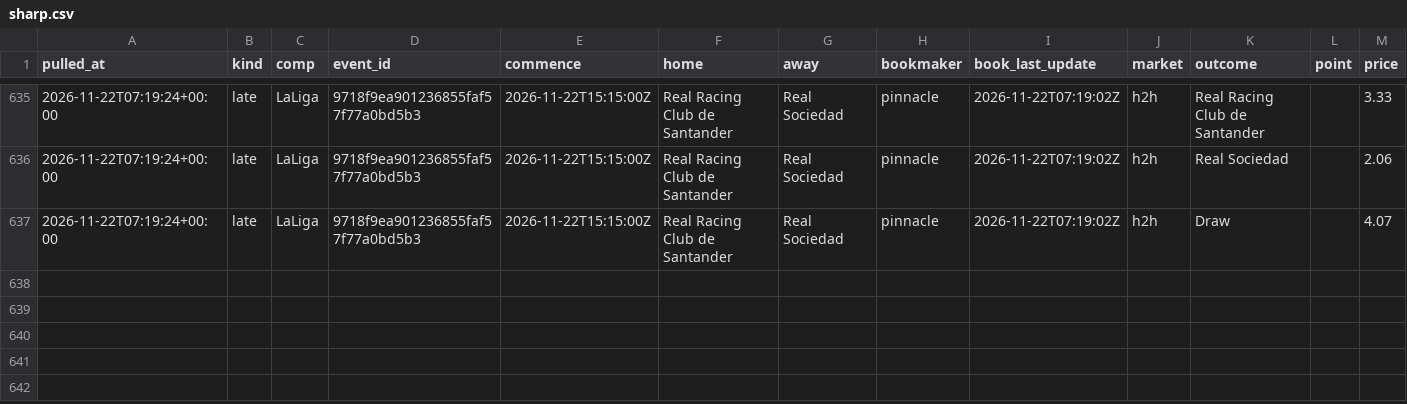
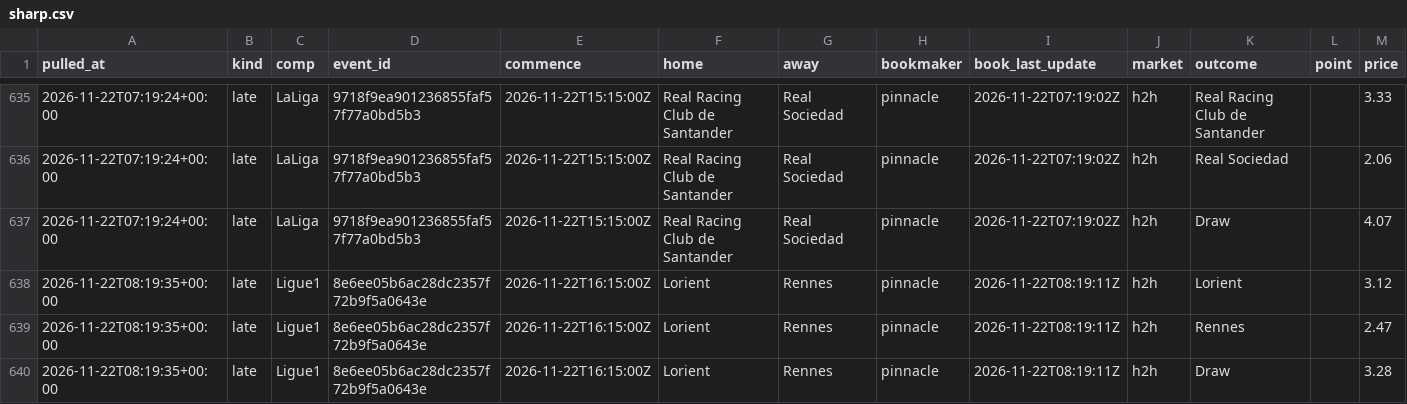
Before and after one commit to alcadiomontes03/match-engine-odds, a CSV file: data/odds/sharp.csv, drawn as a sheet; only a part is shown, gaps mark what is left out; the diff names each change by its address in the sheet, - before the commit and + after, or states it on an @@ line.

```diff
--- a/data/odds/sharp.csv
+++ b/data/odds/sharp.csv
+row 638: 2026-11-22T08:19:35+00:00 | late | Ligue1 | 8e6ee05b6ac28dc2357f72b9f5a0643e | 2026-11-22T16:15:00Z | Lorient | Rennes | pinnacle | 2026-11-22T08:19:11Z | h2h | Lorient |  | 3.12
+row 639: 2026-11-22T08:19:35+00:00 | late | Ligue1 | 8e6ee05b6ac28dc2357f72b9f5a0643e | 2026-11-22T16:15:00Z | Lorient | Rennes | pinnacle | 2026-11-22T08:19:11Z | h2h | Rennes |  | 2.47
+row 640: 2026-11-22T08:19:35+00:00 | late | Ligue1 | 8e6ee05b6ac28dc2357f72b9f5a0643e | 2026-11-22T16:15:00Z | Lorient | Rennes | pinnacle | 2026-11-22T08:19:11Z | h2h | Draw |  | 3.28
```
Also changed, not shown: data/odds/quota.csv, data/odds/snapshots.csv, 6 other files.
